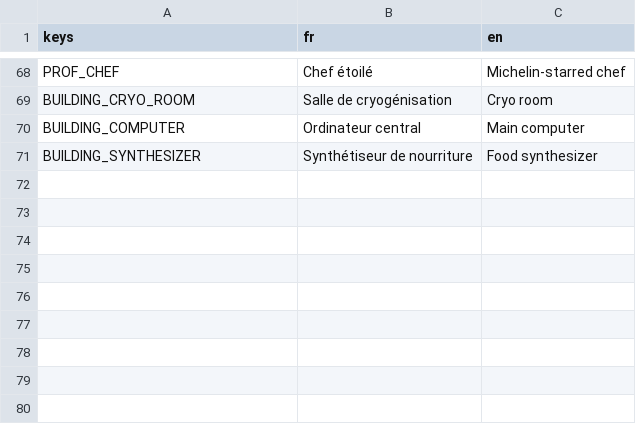
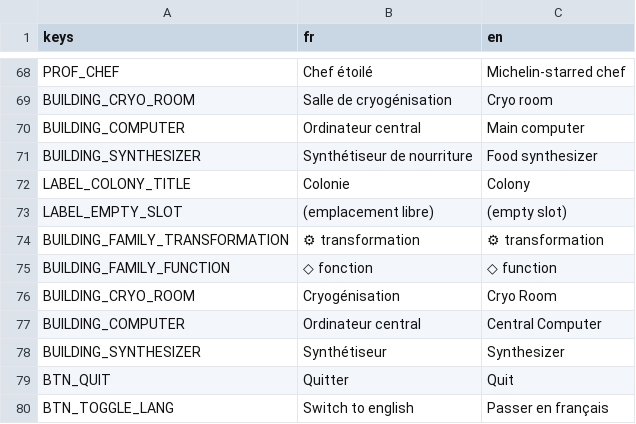
Before and after one commit to Infornographie/degel, a CSV file: localization/translations.csv, drawn as a sheet; only a part is shown, gaps mark what is left out; the diff names each change by its address in the sheet, - before the commit and + after, or states it on an @@ line.

```diff
--- a/localization/translations.csv
+++ b/localization/translations.csv
+row 72: LABEL_COLONY_TITLE | Colonie | Colony
+row 73: LABEL_EMPTY_SLOT | (emplacement libre) | (empty slot)
+row 74: BUILDING_FAMILY_TRANSFORMATION | ⚙ transformation | ⚙ transformation
+row 75: BUILDING_FAMILY_FUNCTION | ◇ fonction | ◇ function
+row 76: BUILDING_CRYO_ROOM | Cryogénisation | Cryo Room
+row 77: BUILDING_COMPUTER | Ordinateur central | Central Computer
+row 78: BUILDING_SYNTHESIZER | Synthétiseur | Synthesizer
+row 79: BTN_QUIT | Quitter | Quit
+row 80: BTN_TOGGLE_LANG | Switch to english | Passer en français
```
Also changed, not shown: 1 other file.
